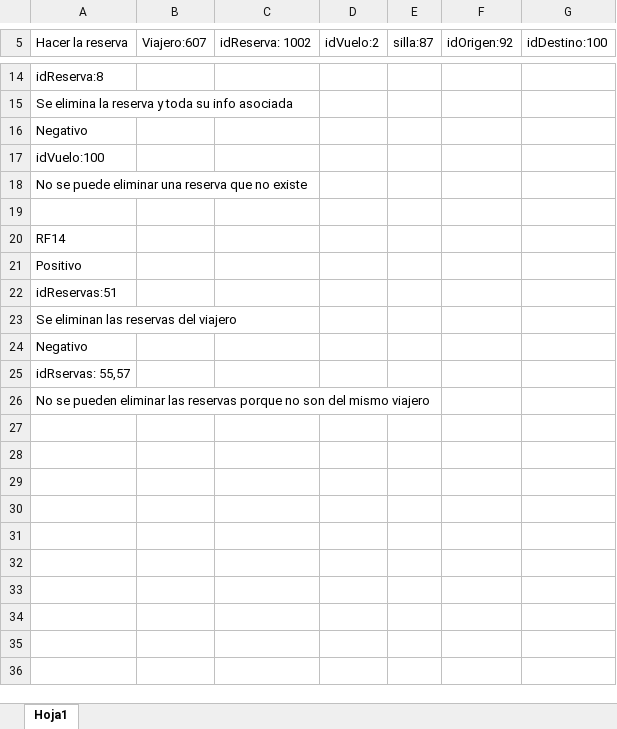
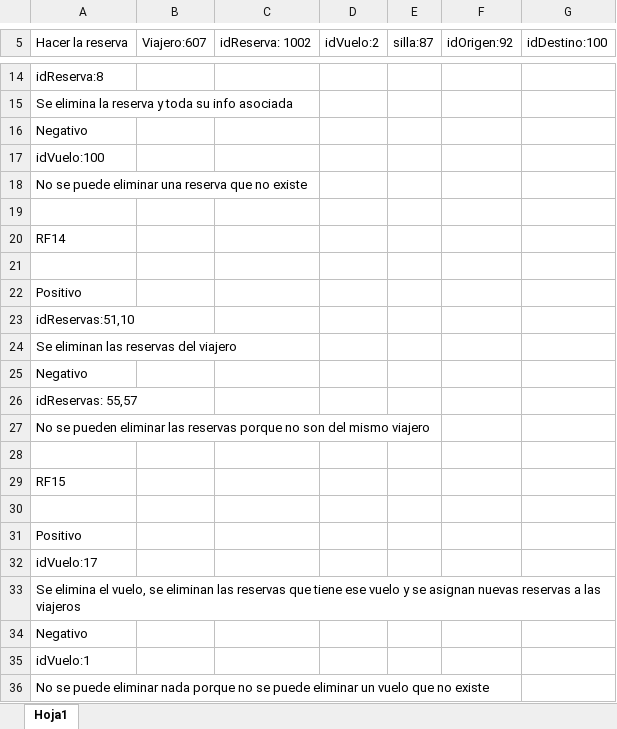
Before and after one commit to ccnovoa11/iteracion2, an Excel workbook: pruebas.xlsx, sheet Hoja1, drawn as a sheet; only a part is shown, gaps mark what is left out; values as stored, in another font and other column widths than the file's, no borders; addresses are those after the commit; the diff names each change by its address in the sheet, - before the commit and + after, or states it on an @@ line.

```diff
--- a/pruebas.xlsx (sheet Hoja1)
+++ b/pruebas.xlsx (sheet Hoja1)
+row 21: (empty)
-A23 (Hacer la reserva): idReservas:51
+A23 (Hacer la reserva): idReservas:51,10
-A26 (Hacer la reserva): idRservas: 55,57
+A26 (Hacer la reserva): idReservas: 55,57
+row 28: (empty)
+row 29: RF15
+row 30: (empty)
+row 31: Positivo
+row 32: idVuelo:17
+row 33: Se elimina el vuelo, se eliminan las reservas que tiene ese vuelo y se asignan nuevas reservas a las viajeros
+row 34: Negativo
+row 35: idVuelo:1
+row 36: No se puede eliminar nada porque no se puede eliminar un vuelo que no existe
```
Also changed, not shown: 5 other files.
